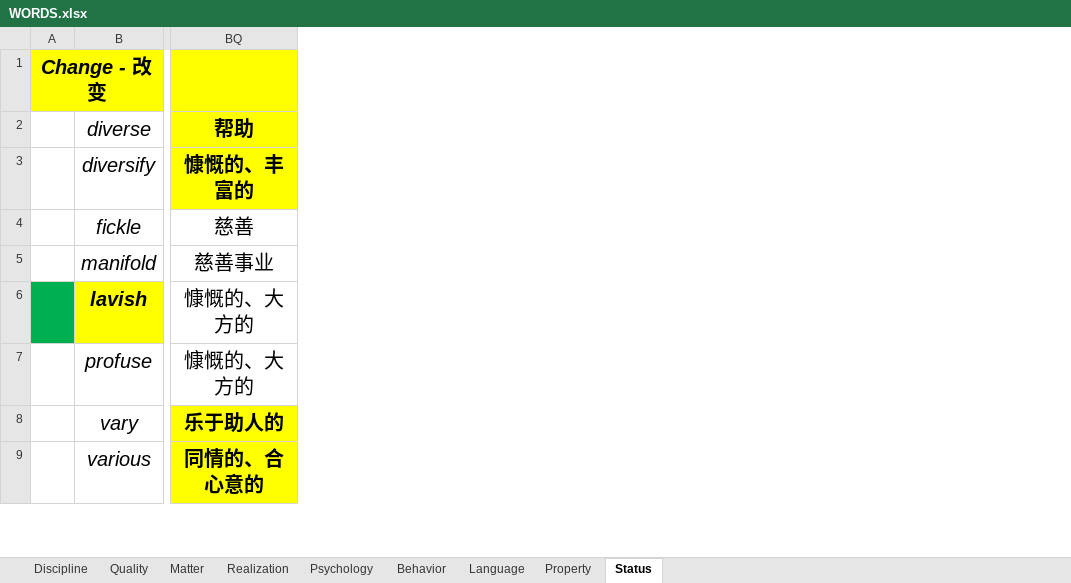
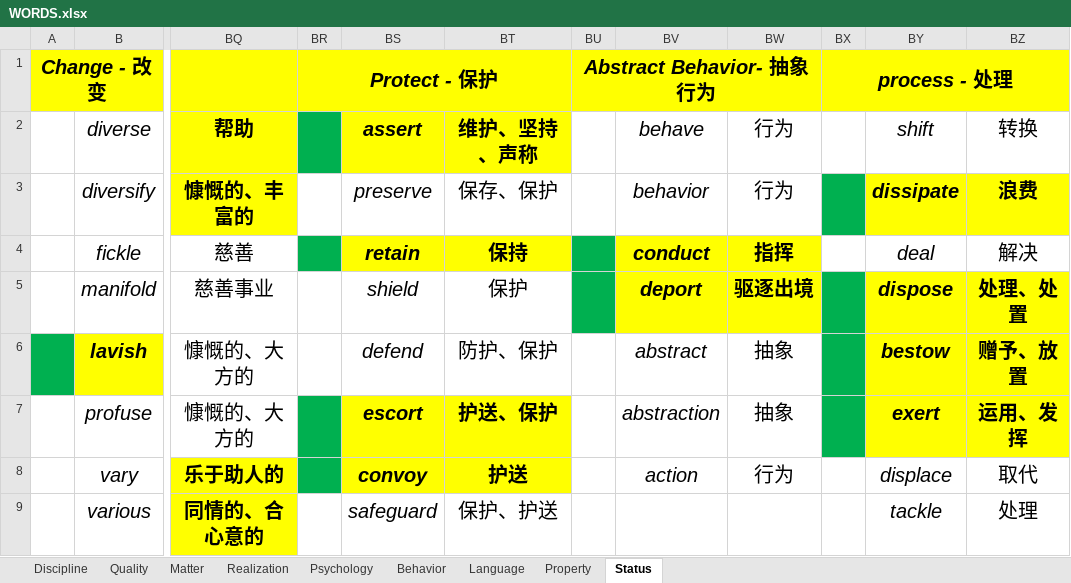
Before and after one commit to k-ning/RECORDING, an Excel workbook: WORDS.xlsx, sheet Status, drawn as a sheet; only a part is shown, gaps mark what is left out; values as stored, in another font and other column widths than the file's, no borders; the diff names each change by its address in the sheet, - before the commit and + after, or states it on an @@ line.

Commit message:
Update WORDS.xlsx

```diff
--- a/WORDS.xlsx (sheet Status)
+++ b/WORDS.xlsx (sheet Status)
+column BR, row 1: Protect - 保护
+column BS, rows 2-9: assert | preserve | retain | shield | defend | escort | convoy | safeguard
+column BT, rows 2-9: 维护、坚持、声称 | 保存、保护 | 保持 | 保护 | 防护、保护 | 护送、保护 | 护送 | 保护、护送
+column BU, row 1: Abstract Behavior- 抽象行为
+column BV, rows 2-8: behave | behavior | conduct | deport | abstract | abstraction | action
+column BW, rows 2-8: 行为 | 行为 | 指挥 | 驱逐出境 | 抽象 | 抽象 | 行为
+column BX, row 1: process - 处理
+column BY, rows 2-9: shift | dissipate | deal | dispose | bestow | exert | displace | tackle
+column BZ, rows 2-9: 转换 | 浪费 | 解决 | 处理、处置 | 赠予、放置 | 运用、发挥 | 取代 | 处理
```
